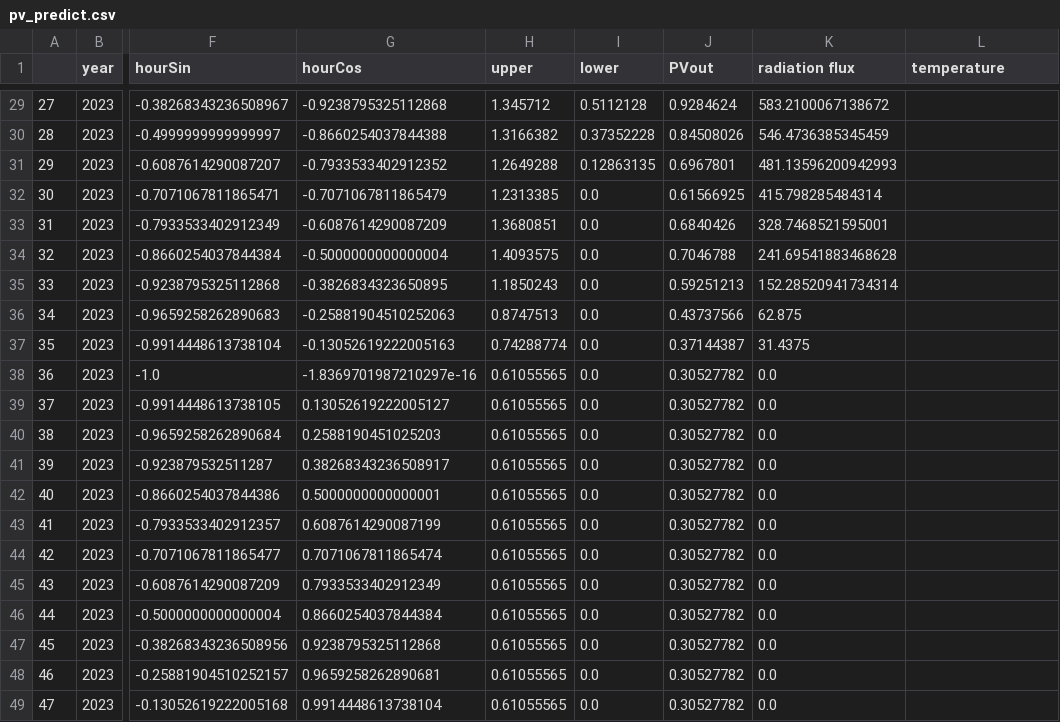
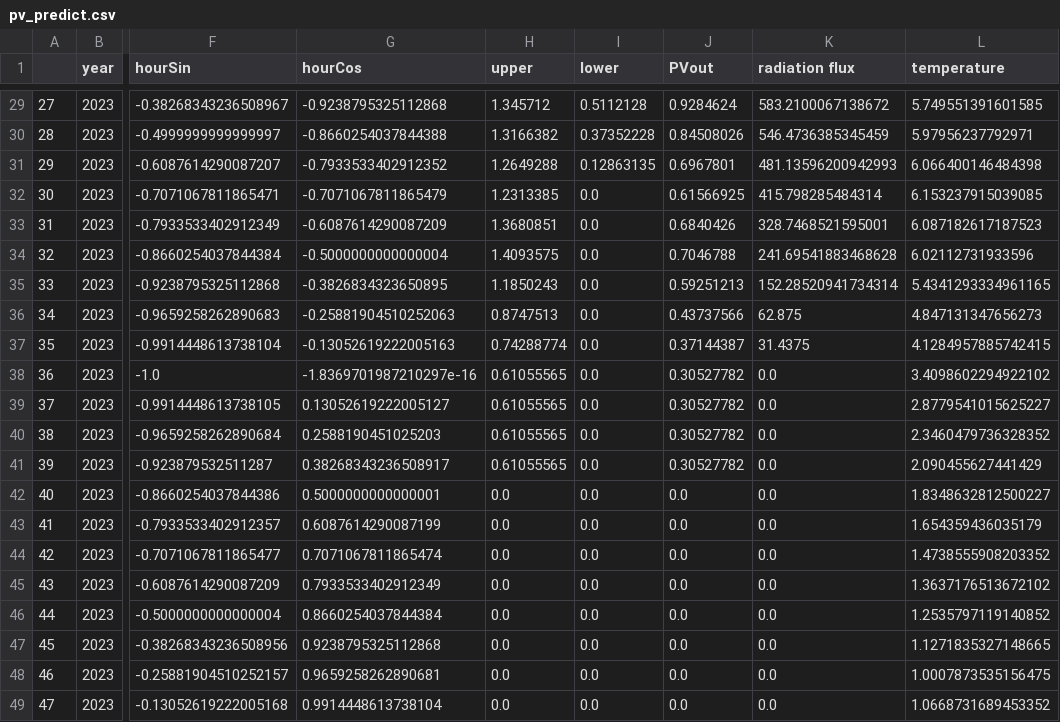
Before and after one commit to SmartGridLab/battery-control-by-reinforcement-learning, a CSV file: pv_predict.csv, drawn as a sheet; only a part is shown, gaps mark what is left out; the diff covers the shown part only; the diff names each change by its address in the sheet, - before the commit and + after, or states it on an @@ line.

```diff
--- a/pv_predict.csv
+++ b/pv_predict.csv
-L29 (temperature): (empty)
+L29 (temperature): 5.749551391601585
-L30 (temperature): (empty)
+L30 (temperature): 5.97956237792971
-L31 (temperature): (empty)
+L31 (temperature): 6.066400146484398
-L32 (temperature): (empty)
+L32 (temperature): 6.153237915039085
-L33 (temperature): (empty)
+L33 (temperature): 6.087182617187523
-L34 (temperature): (empty)
+L34 (temperature): 6.02112731933596
-L35 (temperature): (empty)
+L35 (temperature): 5.4341293334961165
-L36 (temperature): (empty)
+L36 (temperature): 4.847131347656273
-L37 (temperature): (empty)
+L37 (temperature): 4.1284957885742415
-L38 (temperature): (empty)
+L38 (temperature): 3.4098602294922102
-L39 (temperature): (empty)
+L39 (temperature): 2.8779541015625227
-L40 (temperature): (empty)
+L40 (temperature): 2.3460479736328352
-L41 (temperature): (empty)
+L41 (temperature): 2.090455627441429
-H42:H49 (upper): 0.61055565
+H42:H49 (upper): 0.0
-J42:J49 (PVout): 0.30527782
+J42:J49 (PVout): 0.0
-L42 (temperature): (empty)
+L42 (temperature): 1.8348632812500227
-L43 (temperature): (empty)
+L43 (temperature): 1.654359436035179
-L44 (temperature): (empty)
+L44 (temperature): 1.4738555908203352
-L45 (temperature): (empty)
+L45 (temperature): 1.3637176513672102
-L46 (temperature): (empty)
+L46 (temperature): 1.2535797119140852
-L47 (temperature): (empty)
+L47 (temperature): 1.1271835327148665
-L48 (temperature): (empty)
+L48 (temperature): 1.0007873535156475
-L49 (temperature): (empty)
+L49 (temperature): 1.0668731689453352
```
Also changed, not shown: 43 edited cells elsewhere in this file, price_predict.csv, 4 other files.
